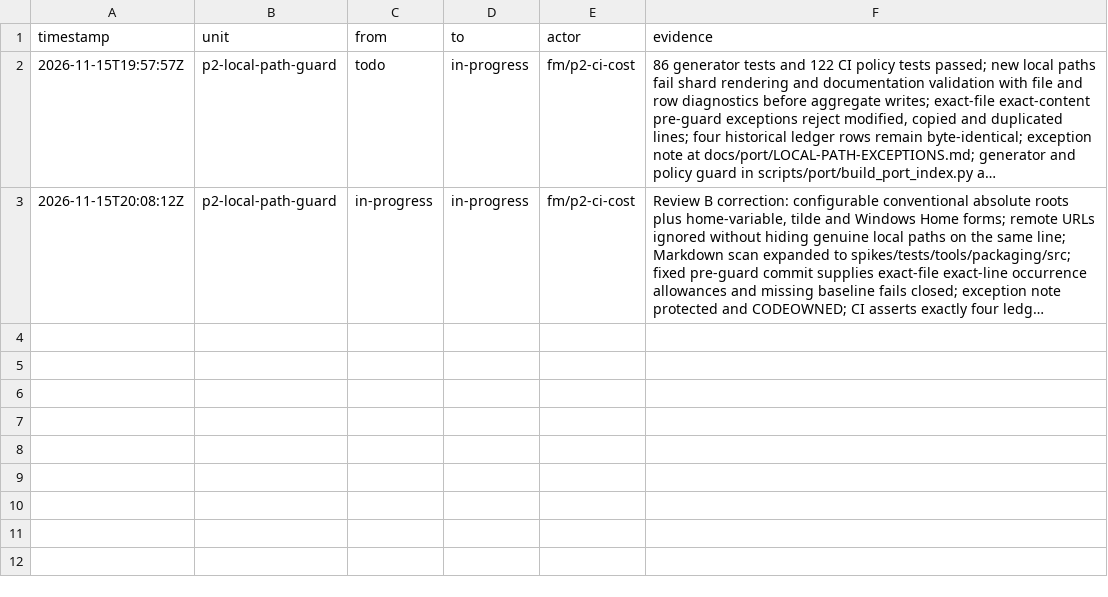
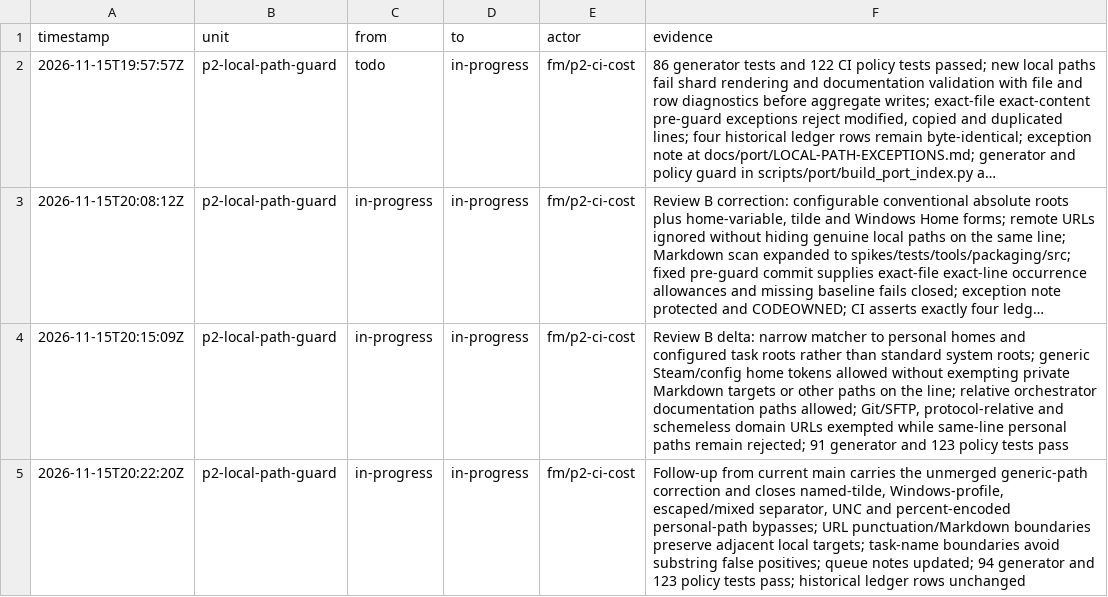
Before and after one commit to seanburkes/playnite-linux, a TSV file: docs/port/units/p2-local-path-guard.ledger.tsv, drawn as a sheet; long unchanged cells end in …; the diff names each change by its address in the sheet, - before the commit and + after, or states it on an @@ line.

Commit message:
fix(ci): distinguish personal evidence paths from generic documentation (#63)
* fix(ci): allow generic paths while rejecting personal task evidence

* fix(ci): close alternate local path spellings and URL boundary gaps

```diff
--- a/docs/port/units/p2-local-path-guard.ledger.tsv
+++ b/docs/port/units/p2-local-path-guard.ledger.tsv
+row 4: 2026-11-15T20:15:09Z | p2-local-path-guard | in-progress | in-progress | fm/p2-ci-cost | Review B delta: narrow matcher to personal homes and configured task roots rather than standard system roots; generic Steam/config home tokens allowed without exempting private Markdown targets or other paths on the line; relative orchestrator documentation paths allowed; Git/SFTP, protocol-relative and schemeless domain URLs exempted while same-line personal paths remain rejected; 91 generator and 123 policy tests pass
+row 5: 2026-11-15T20:22:20Z | p2-local-path-guard | in-progress | in-progress | fm/p2-ci-cost | Follow-up from current main carries the unmerged generic-path correction and closes named-tilde, Windows-profile, escaped/mixed separator, UNC and percent-encoded personal-path bypasses; URL punctuation/Markdown boundaries preserve adjacent local targets; task-name boundaries avoid substring false positives; queue notes updated; 94 generator and 123 policy tests pass; historical ledger rows unchanged
```
Also changed, not shown: 4 other files.
